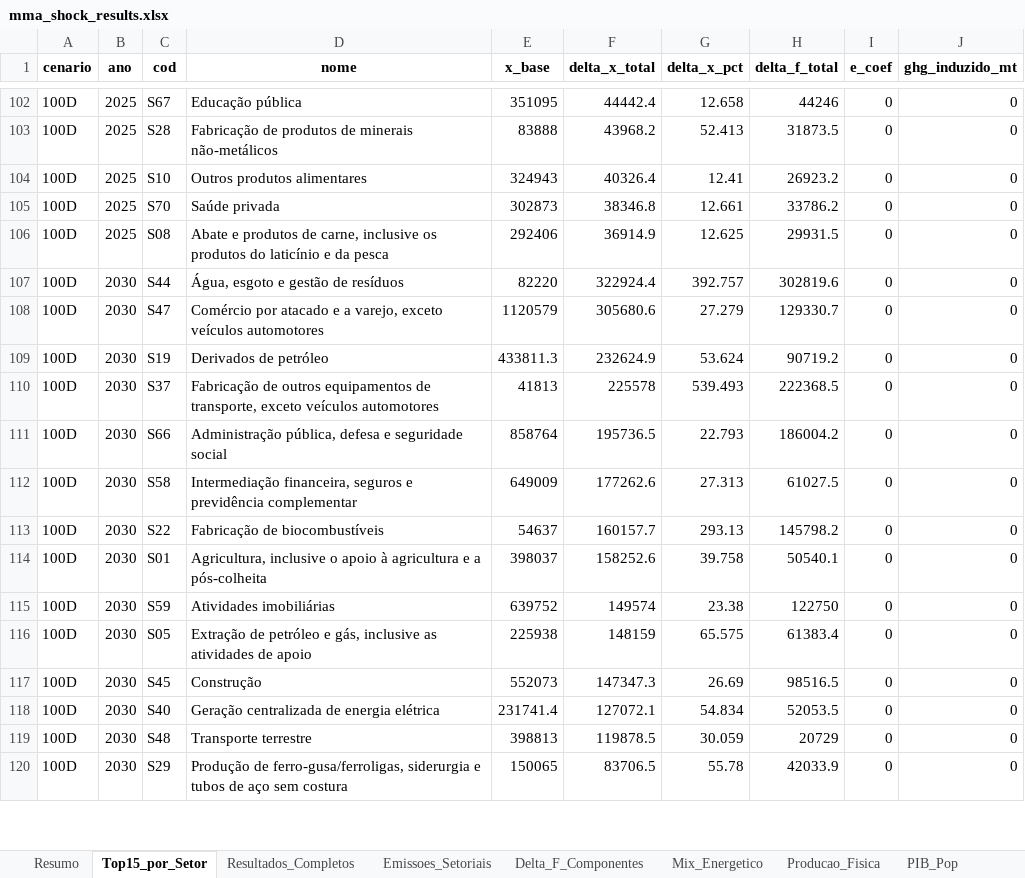
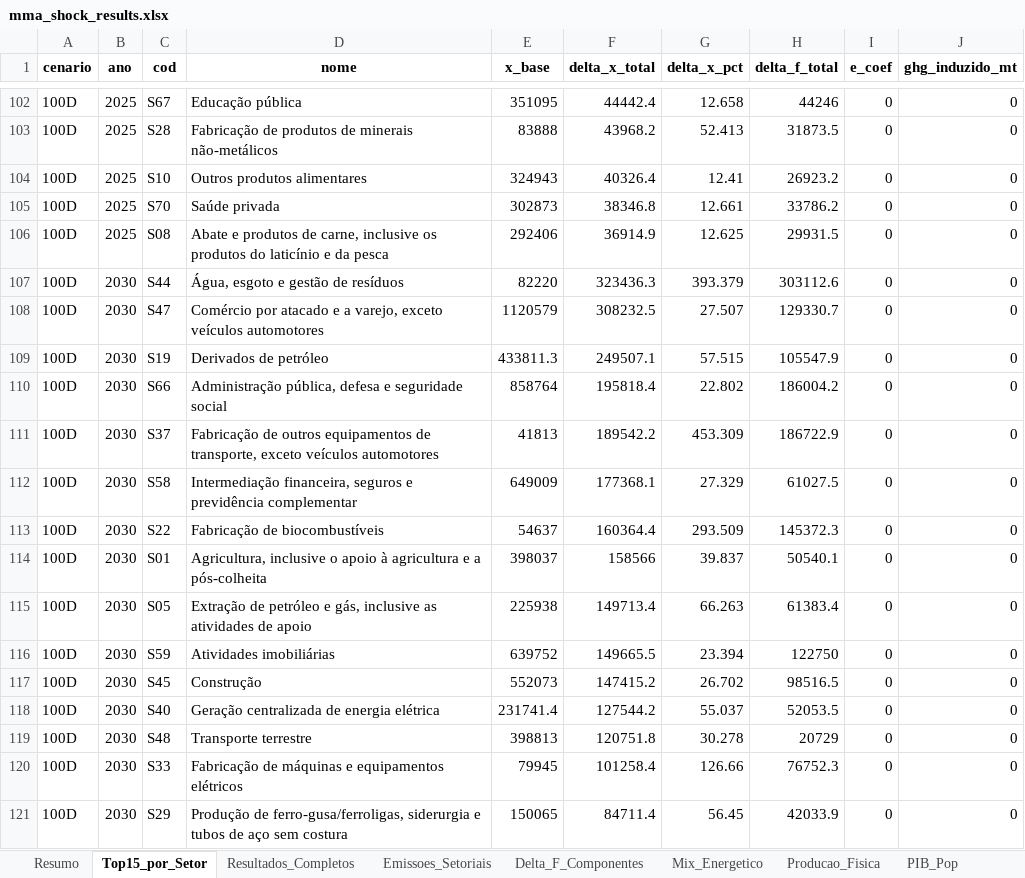
Before and after one commit to cludovique/brazil-climate-macro-model, an Excel workbook: outputs/tables/mma_shock_results.xlsx, sheet Top15_por_Setor, drawn as a sheet; only a part is shown, gaps mark what is left out; values as stored, in another font and other column widths than the file's, no borders; removed rows and columns are numbered as before the commit, all else as after; the diff covers the shown part only; the diff names each change by its address in the sheet, - before the commit and + after, or states it on an @@ line.

```diff
--- a/outputs/tables/mma_shock_results.xlsx (sheet Top15_por_Setor)
+++ b/outputs/tables/mma_shock_results.xlsx (sheet Top15_por_Setor)
-F107 (delta_x_total): 322924.4
+F107 (delta_x_total): 323436.3
-G107 (delta_x_pct): 392.757
+G107 (delta_x_pct): 393.379
-H107 (delta_f_total): 302819.6
+H107 (delta_f_total): 303112.6
-F108 (delta_x_total): 305680.6
+F108 (delta_x_total): 308232.5
-G108 (delta_x_pct): 27.279
+G108 (delta_x_pct): 27.507
-F109 (delta_x_total): 232624.9
+F109 (delta_x_total): 249507.1
-G109 (delta_x_pct): 53.624
+G109 (delta_x_pct): 57.515
-H109 (delta_f_total): 90719.2
+H109 (delta_f_total): 105547.9
-row 110: 100D | 2030 | S37 | Fabricação de outros equipamentos de transporte, exceto veículos automotores | 41813 | 225578 | 539.493 | 222368.5 | 0 | 0
-F110 (delta_x_total): 195736.5
+F110 (delta_x_total): 195818.4
-G110 (delta_x_pct): 22.793
+G110 (delta_x_pct): 22.802
+row 111: 100D | 2030 | S37 | Fabricação de outros equipamentos de transporte, exceto veículos automotores | 41813 | 189542.2 | 453.309 | 186722.9 | 0 | 0
-F112 (delta_x_total): 177262.6
+F112 (delta_x_total): 177368.1
-G112 (delta_x_pct): 27.313
+G112 (delta_x_pct): 27.329
-F113 (delta_x_total): 160157.7
+F113 (delta_x_total): 160364.4
-G113 (delta_x_pct): 293.13
+G113 (delta_x_pct): 293.509
-H113 (delta_f_total): 145798.2
+H113 (delta_f_total): 145372.3
-F114 (delta_x_total): 158252.6
+F114 (delta_x_total): 158566
-G114 (delta_x_pct): 39.758
+G114 (delta_x_pct): 39.837
-row 115: 100D | 2030 | S59 | Atividades imobiliárias | 639752 | 149574 | 23.38 | 122750 | 0 | 0
-F115 (delta_x_total): 148159
+F115 (delta_x_total): 149713.4
-G115 (delta_x_pct): 65.575
+G115 (delta_x_pct): 66.263
+row 116: 100D | 2030 | S59 | Atividades imobiliárias | 639752 | 149665.5 | 23.394 | 122750 | 0 | 0
-F117 (delta_x_total): 147347.3
+F117 (delta_x_total): 147415.2
-G117 (delta_x_pct): 26.69
+G117 (delta_x_pct): 26.702
-F118 (delta_x_total): 127072.1
+F118 (delta_x_total): 127544.2
-G118 (delta_x_pct): 54.834
+G118 (delta_x_pct): 55.037
-F119 (delta_x_total): 119878.5
+F119 (delta_x_total): 120751.8
-G119 (delta_x_pct): 30.059
+G119 (delta_x_pct): 30.278
+row 120: 100D | 2030 | S33 | Fabricação de máquinas e equipamentos elétricos | 79945 | 101258.4 | 126.66 | 76752.3 | 0 | 0
-F121 (delta_x_total): 83706.5
+F121 (delta_x_total): 84711.4
-G121 (delta_x_pct): 55.78
+G121 (delta_x_pct): 56.45
```
Also changed, not shown: 14 added rows, 15 removed rows and 425 edited cells elsewhere in this sheet, sheet Resultados_Completos, sheet Resumo, sheet Delta_F_Componentes, sheet Tax_Choques, sheet Aloc_Investimento, sheet Energia_Impacto, 4 other files.
